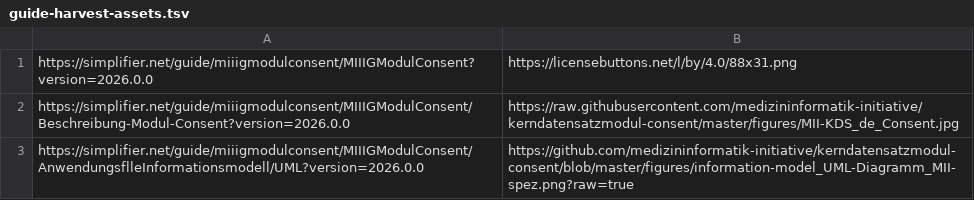
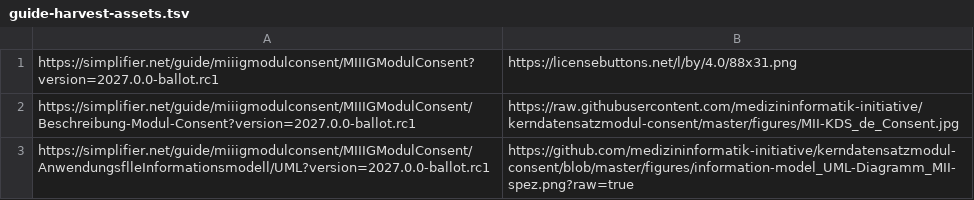
Before and after one commit to medizininformatik-initiative/kerndatensatzmodul-consent, a TSV file: migration-log/guide-harvest-assets.tsv, drawn as a sheet.

```diff
--- a/migration-log/guide-harvest-assets.tsv
+++ b/migration-log/guide-harvest-assets.tsv
@@ -1,3 +1,3 @@
-https://simplifier.net/guide/miiigmodulconsent/MIIIGModulConsent?version=2026.0.0	https://licensebuttons.net/l/by/4.0/88x31.png
-https://simplifier.net/guide/miiigmodulconsent/MIIIGModulConsent/Beschreibung-Modul-Consent?version=2026.0.0	https://raw.githubusercontent.com/medizininformatik-initiative/kerndatensatzmodul-consent/master/figures/MII-KDS_de_Consent.jpg
-https://simplifier.net/guide/miiigmodulconsent/MIIIGModulConsent/AnwendungsflleInformationsmodell/UML?version=2026.0.0	https://github.com/medizininformatik-initiative/kerndatensatzmodul-consent/blob/master/figures/information-model_UML-Diagramm_MII-spez.png?raw=true
+https://simplifier.net/guide/miiigmodulconsent/MIIIGModulConsent?version=2027.0.0-ballot.rc1	https://licensebuttons.net/l/by/4.0/88x31.png
+https://simplifier.net/guide/miiigmodulconsent/MIIIGModulConsent/Beschreibung-Modul-Consent?version=2027.0.0-ballot.rc1	https://raw.githubusercontent.com/medizininformatik-initiative/kerndatensatzmodul-consent/master/figures/MII-KDS_de_Consent.jpg
+https://simplifier.net/guide/miiigmodulconsent/MIIIGModulConsent/AnwendungsflleInformationsmodell/UML?version=2027.0.0-ballot.rc1	https://github.com/medizininformatik-initiative/kerndatensatzmodul-consent/blob/master/figures/information-model_UML-Diagramm_MII-spez.png?raw=true
```
Also changed, not shown: migration-log/guide-harvest.tsv, 45 other files.
